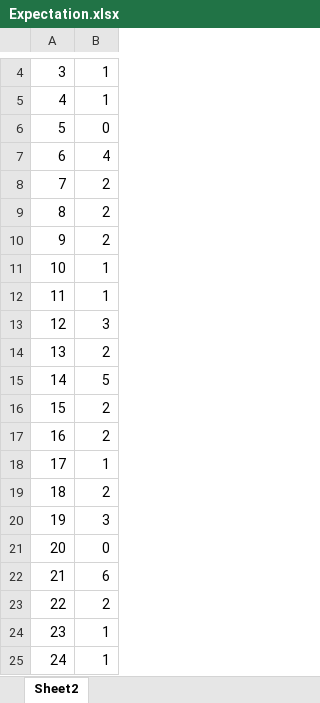
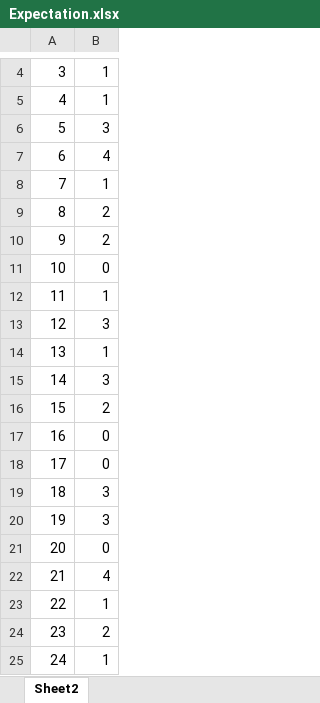
Before and after one commit to hatran1568/TeacherCourseCompromise2, an Excel workbook: Expectation.xlsx, sheet Sheet2, drawn as a sheet; only a part is shown, gaps mark what is left out; values as stored, in another font and other column widths than the file's, no borders; the diff names each change by its address in the sheet, - before the commit and + after, or states it on an @@ line.

```diff
--- a/Expectation.xlsx (sheet Sheet2)
+++ b/Expectation.xlsx (sheet Sheet2)
-B6: 0
+B6: 3
-B8: 2
+B8: 1
-B11: 1
+B11: 0
-B14: 2
+B14: 1
-B15: 5
+B15: 3
-B17: 2
+B17: 0
-B18: 1
+B18: 0
-B19: 2
+B19: 3
-B22: 6
+B22: 4
-B23: 2
+B23: 1
-B24: 1
+B24: 2
```
Also changed, not shown: Fitness.xlsx, Schedule.xlsx, 7 other files.
